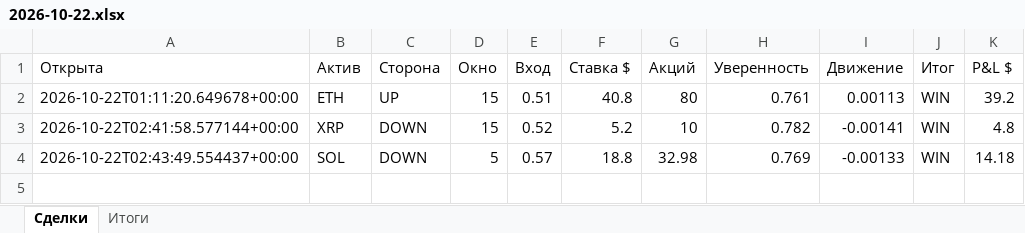
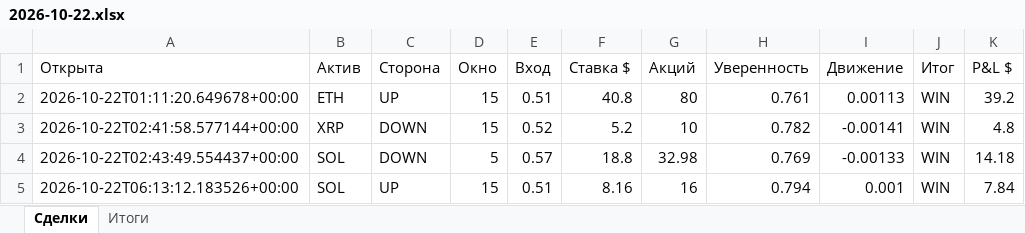
Before and after one commit to n85t594ht5-creator/polybot, an Excel workbook: reports/2026-10-22.xlsx, sheet Сделки, drawn as a sheet; values as stored, in another font and other column widths than the file's, no borders; the diff names each change by its address in the sheet, - before the commit and + after, or states it on an @@ line.

```diff
--- a/reports/2026-10-22.xlsx (sheet Сделки)
+++ b/reports/2026-10-22.xlsx (sheet Сделки)
+row 5: 2026-10-22T06:13:12.183526+00:00 | SOL | UP | 15 | 0.51 | 8.16 | 16 | 0.794 | 0.001 | WIN | 7.84
```
Also changed, not shown: sheet Итоги, reports/2026-10-21.xlsx, 5 other files.
